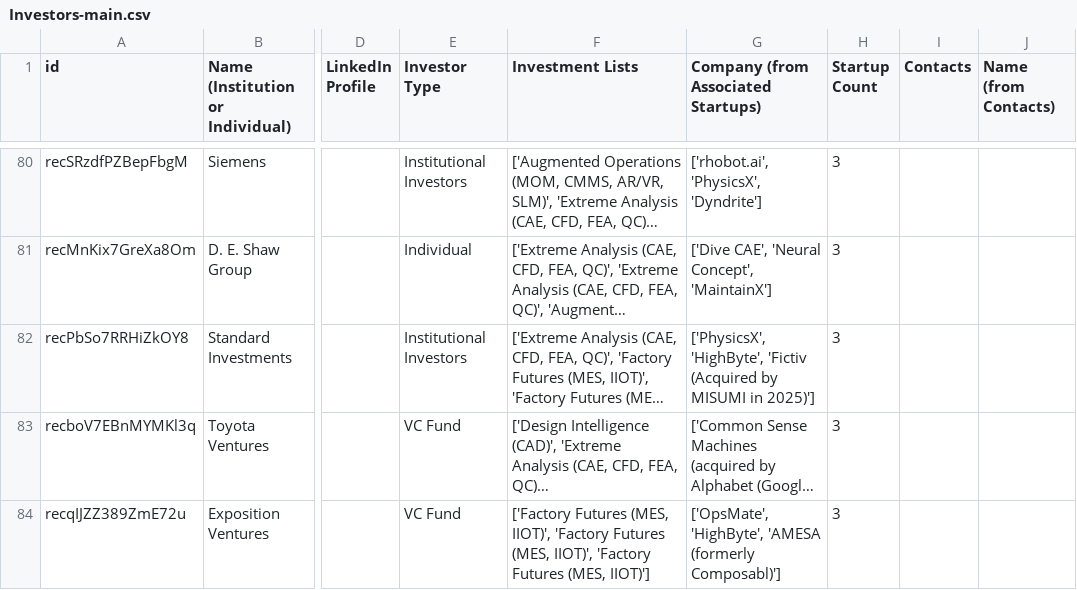
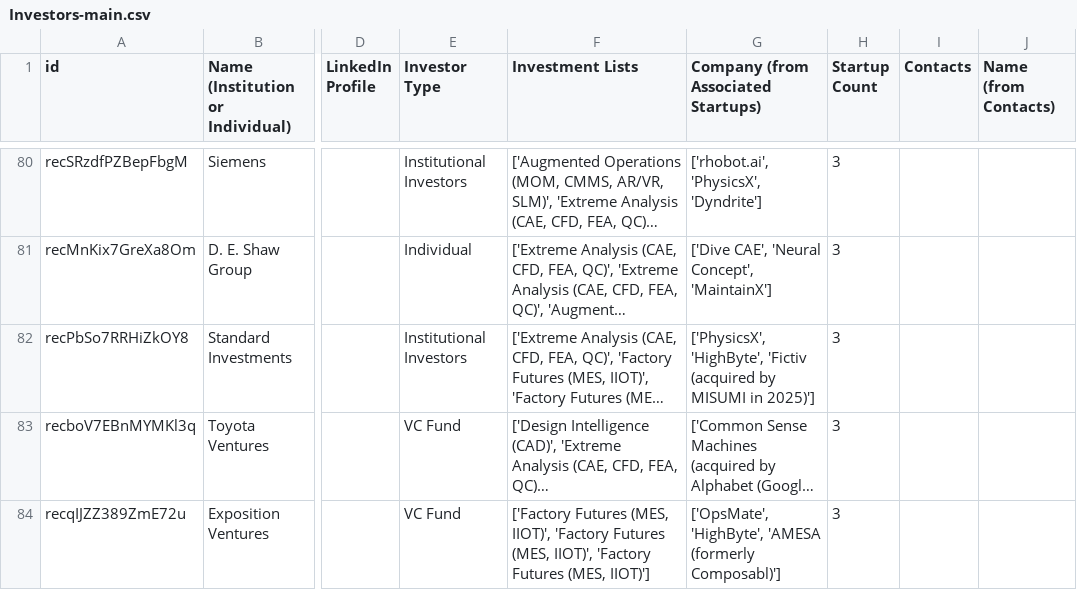
Before and after one commit to mfinocchiaro/threadmoat-website, a CSV file: data/Investors-main.csv, drawn as a sheet; only a part is shown, gaps mark what is left out; long unchanged cells end in …; the diff covers the shown part only; the diff names each change by its address in the sheet, - before the commit and + after, or states it on an @@ line.

```diff
--- a/data/Investors-main.csv
+++ b/data/Investors-main.csv
-G82: …'HighByte', 'Fictiv (Acquired by MISUMI…
+G82: …'HighByte', 'Fictiv (acquired by MISUMI…
```
Also changed, not shown: 18 edited cells elsewhere in this file.
